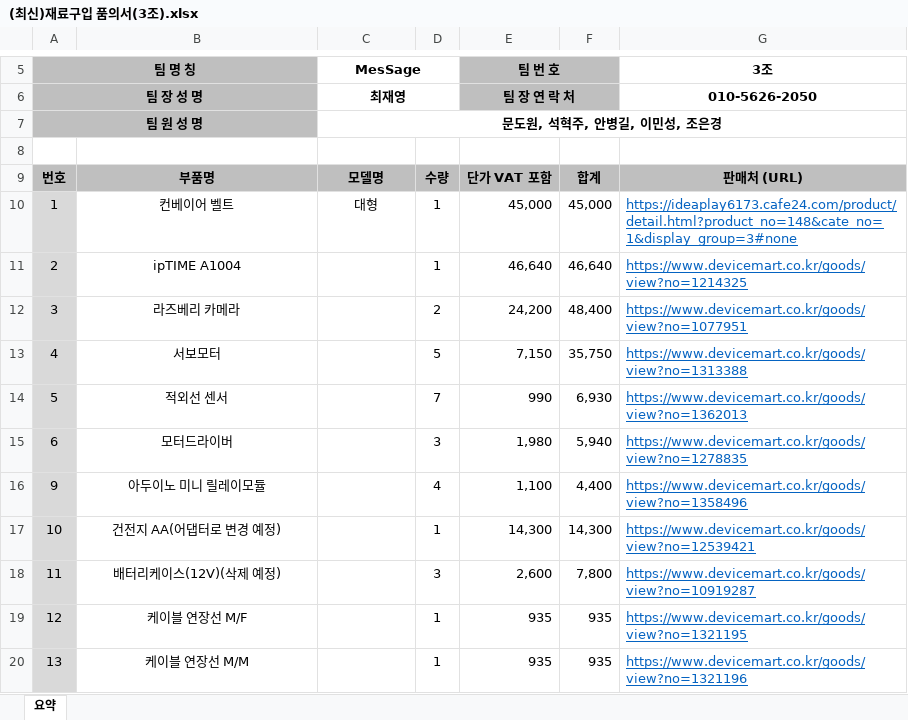
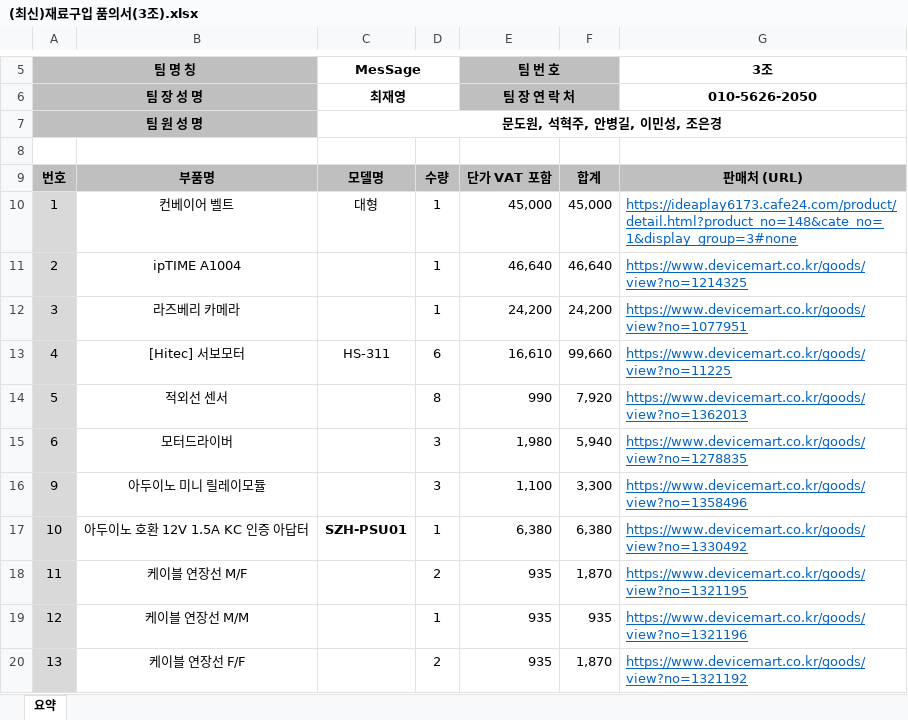
Before and after one commit to ANU-SmartFactory2023/doc, an Excel workbook: 부품견적서/(최신)재료구입 품의서(3조).xlsx, sheet 요약, drawn as a sheet; only a part is shown, gaps mark what is left out; values as stored, in another font and other column widths than the file's, no borders; the diff covers the shown part only; the diff names each change by its address in the sheet, - before the commit and + after, or states it on an @@ line.

Commit message:
최종 확인

```diff
--- a/부품견적서/(최신)재료구입 품의서(3조).xlsx (sheet 요약)
+++ b/부품견적서/(최신)재료구입 품의서(3조).xlsx (sheet 요약)
-D12: 2
+D12: 1
-F12: 48,400
+F12: 24,200
-B13: 서보모터
+B13: [Hitec] 서보모터
-C13: (empty)
+C13: HS-311
-D13: 5
+D13: 6
-E13: 7,150
+E13: 16,610
-F13: 35,750
+F13: 99,660
-G13: https://www.devicemart.co.kr/goods/view?no=1313388
+G13: https://www.devicemart.co.kr/goods/view?no=11225
-D14: 7
+D14: 8
-F14: 6,930
+F14: 7,920
-D16: 4
+D16: 3
-F16: 4,400
+F16: 3,300
-B17: 건전지 AA(어댑터로 변경 예정)
+B17: 아두이노 호환 12V 1.5A KC 인증 아답터
-C17: (empty)
+C17: SZH-PSU01
-E17: 14,300
+E17: 6,380
-F17: 14,300
+F17: 6,380
-G17: https://www.devicemart.co.kr/goods/view?no=12539421
+G17: https://www.devicemart.co.kr/goods/view?no=1330492
-B18: 배터리케이스(12V)(삭제 예정)
+B18: 케이블 연장선 M/F
-D18: 3
+D18: 2
-E18: 2,600
+E18: 935
-F18: 7,800
+F18: 1,870
-G18: https://www.devicemart.co.kr/goods/view?no=10919287
+G18: https://www.devicemart.co.kr/goods/view?no=1321195
-B19: 케이블 연장선 M/F
+B19: 케이블 연장선 M/M
-G19: https://www.devicemart.co.kr/goods/view?no=1321195
+G19: https://www.devicemart.co.kr/goods/view?no=1321196
-B20: 케이블 연장선 M/M
+B20: 케이블 연장선 F/F
-D20: 1
+D20: 2
-F20: 935
+F20: 1,870
-G20: https://www.devicemart.co.kr/goods/view?no=1321196
+G20: https://www.devicemart.co.kr/goods/view?no=1321192
```
Also changed, not shown: 3 added rows, 3 removed rows, 48 edited cells and cell formats elsewhere in this sheet, formulas that keep their value.
